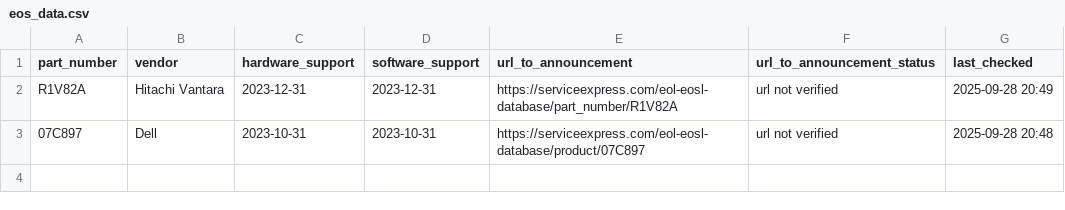
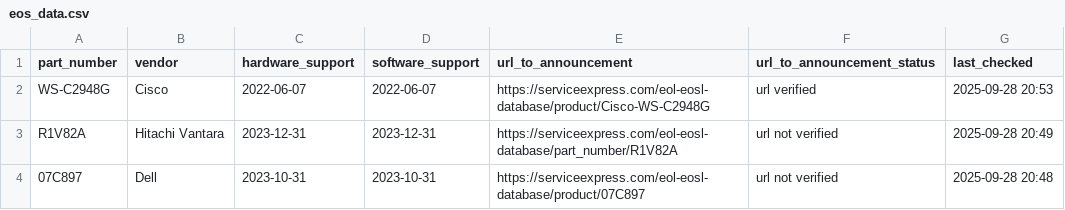
Before and after one commit to manelzz/eos-agent, a CSV file: data/eos_data.csv, drawn as a sheet.

Commit message:
Update EOS info (JSON + CSV + last-check)

```diff
--- a/data/eos_data.csv
+++ b/data/eos_data.csv
@@ -1,2 +1,3 @@
 part_number,vendor,hardware_support,software_support,url_to_announcement,url_to_announcement_status,last_checked
+WS-C2948G,Cisco,2022-06-07,2022-06-07,https://serviceexpress.com/eol-eosl-database/product/Cisco-WS-C2948G,url verified,2025-09-28 20:53
 R1V82A,Hitachi Vantara,2023-12-31,2023-12-31,https://serviceexpress.com/eol-eosl-database/part_number/R1V82A,url not verified,2025-09-28 20:49
```
